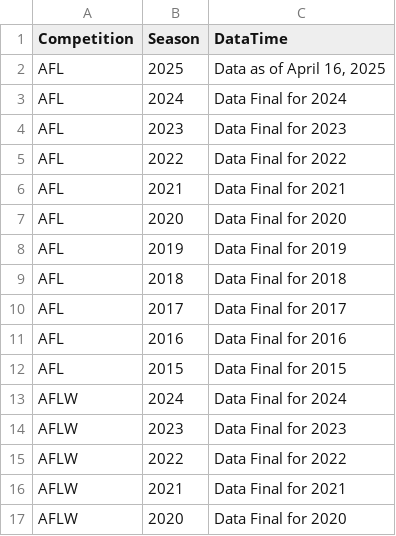
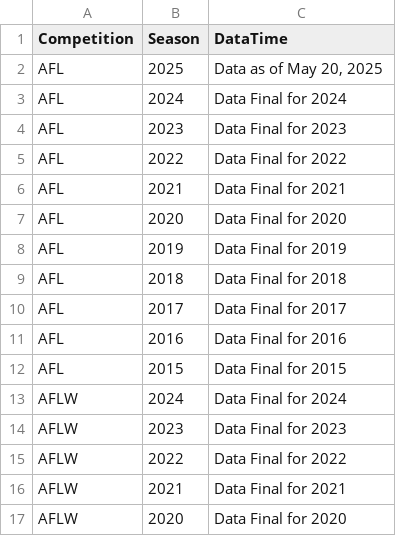
Before and after one commit to griffisben/AFL-Radars, a CSV file: AvailableData.csv, drawn as a sheet.

Commit message:
Update AvailableData.csv

```diff
--- a/AvailableData.csv
+++ b/AvailableData.csv
@@ -1,3 +1,3 @@
 Competition,Season,DataTime
-AFL,2025,"Data as of April 16, 2025"
+AFL,2025,"Data as of May 20, 2025"
 AFL,2024,Data Final for 2024
```
